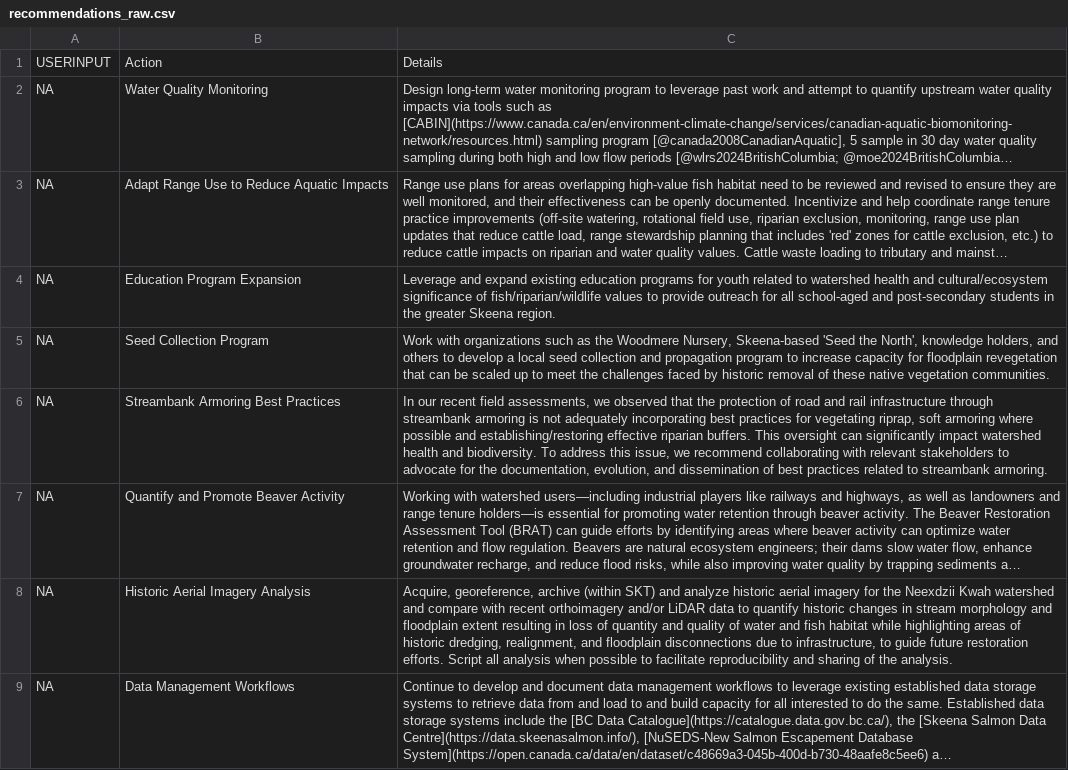
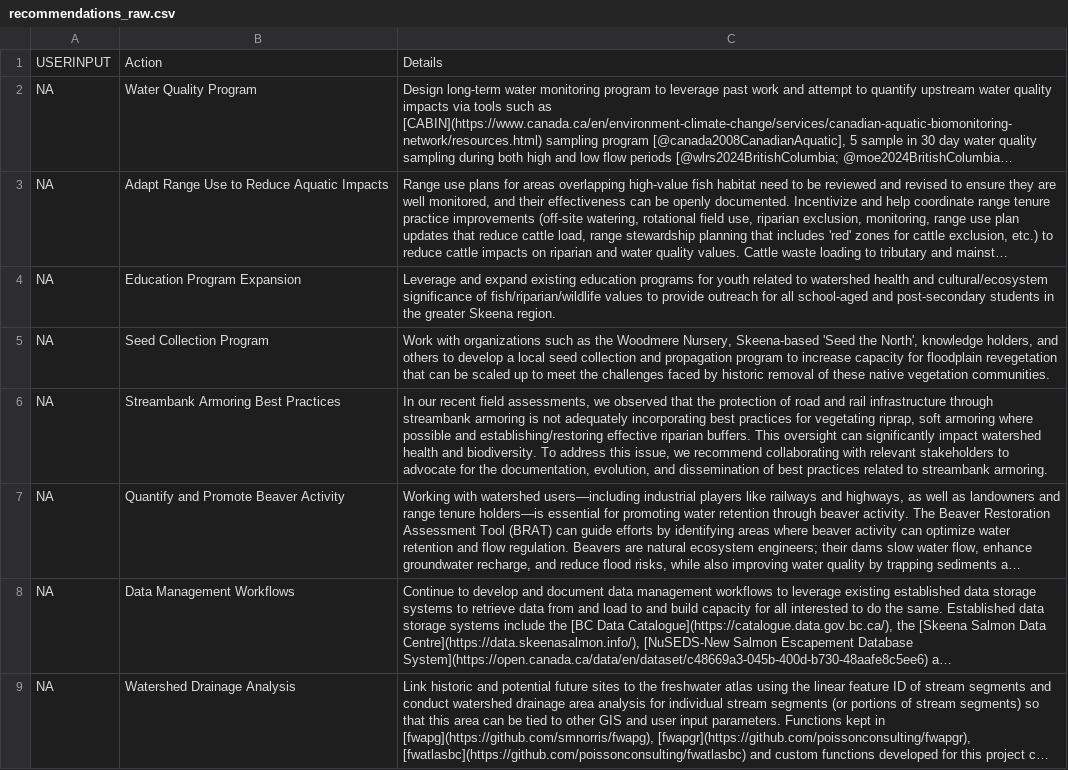
Before and after one commit to NewGraphEnvironment/restoration_wedzin_kwa_2024_recomendations, a CSV file: recommendations_raw.csv, drawn as a sheet; only a part is shown; the shorter side is filled out with more unchanged rows; long unchanged cells end in …; the diff names each change by its address in the sheet, - before the commit and + after, or states it on an @@ line.

Commit message:
move historic imagery recomendation to issues to simplify as already underway - https://github.com/NewGraphEnvironment/restoration_wedzin_kwa_2024/issues/10

```diff
--- a/recommendations_raw.csv
+++ b/recommendations_raw.csv
-B2: Water Quality Monitoring
+B2: Water Quality Program
-row 8: NA | Historic Aerial Imagery Analysis | Acquire, georeference, archive (within SKT) and analyze historic aerial imagery for the Neexdzii Kwah watershed and compare with recent orthoimagery and/or LiDAR data to quantify historic changes in stream morphology and floodplain extent resulting in loss of quantity and quality of water and fish habitat while highlighting areas of historic dredging, realignment, and floodplain disconnections due to infrastructure, to guide future restoration efforts. Script all analysis when possible to facilitate reproducibility and sharing of the analysis.
```
Also changed, not shown: recommendations.csv.
